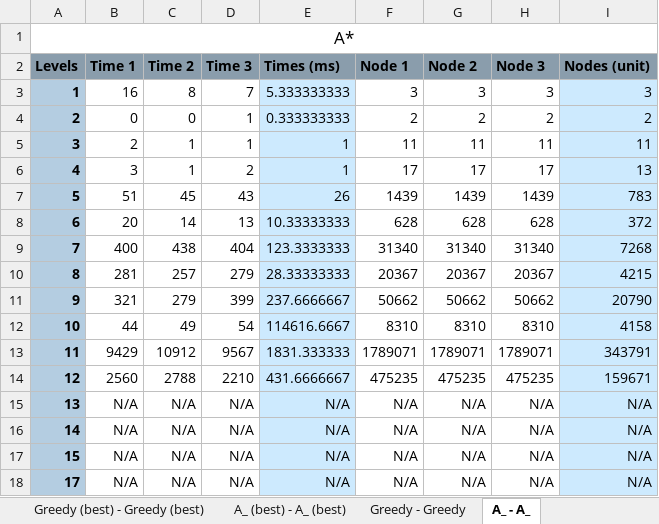
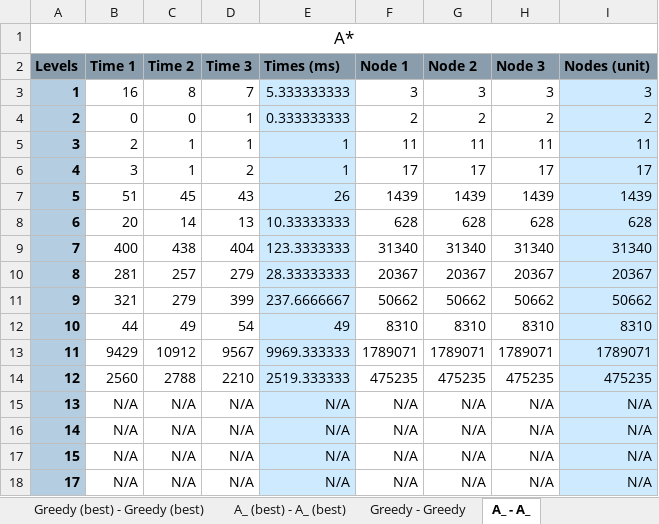
Before and after one commit to nmtc01/IART-Proj, an Excel workbook: docs/IART - measures.xlsx, sheet A_ - A_, drawn as a sheet; values as stored, in another font and other column widths than the file's, no borders; charts and pictures not drawn; the diff names each change by its address in the sheet, - before the commit and + after, or states it on an @@ line.

Commit message:
updated measures

```diff
--- a/docs/IART - measures.xlsx (sheet A_ - A_)
+++ b/docs/IART - measures.xlsx (sheet A_ - A_)
-I6 (Nodes (unit)): 13
+I6 (Nodes (unit)): 17
-I7 (Nodes (unit)): 783
+I7 (Nodes (unit)): 1439
-I8 (Nodes (unit)): 372
+I8 (Nodes (unit)): 628
-I9 (Nodes (unit)): 7268
+I9 (Nodes (unit)): 31340
-I10 (Nodes (unit)): 4215
+I10 (Nodes (unit)): 20367
-I11 (Nodes (unit)): 20790
+I11 (Nodes (unit)): 50662
-E12 (Times (ms)): 114616.6667
+E12 (Times (ms)): 49
-I12 (Nodes (unit)): 4158
+I12 (Nodes (unit)): 8310
-E13 (Times (ms)): 1831.333333
+E13 (Times (ms)): 9969.333333
-I13 (Nodes (unit)): 343791
+I13 (Nodes (unit)): 1789071
-E14 (Times (ms)): 431.6666667
+E14 (Times (ms)): 2519.333333
-I14 (Nodes (unit)): 159671
+I14 (Nodes (unit)): 475235
```
Also changed, not shown: sheet Resumo da exportação, sheet A_ (best) - A_ (best), other sheet tabs, charts or pictures, 2 other files.
